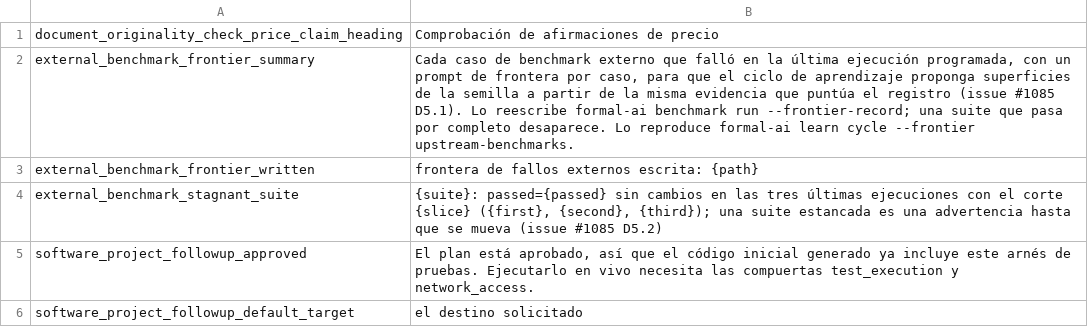
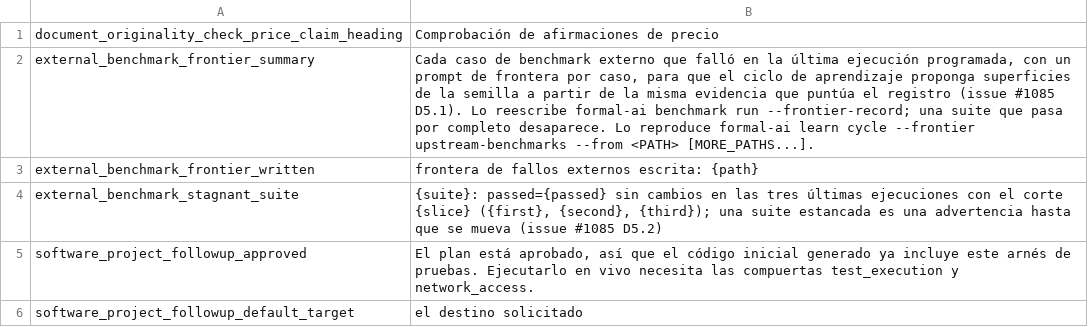
Before and after one commit to link-assistant/formal-ai, a TSV file: experiments/formal_ai_subagent/translations/policy-es.tsv, drawn as a sheet; only a part is shown.

Commit message:
Require explicit learning frontier reports instead of packaged histories

```diff
--- a/experiments/formal_ai_subagent/translations/policy-es.tsv
+++ b/experiments/formal_ai_subagent/translations/policy-es.tsv
@@ -1,3 +1,3 @@
 document_originality_check_price_claim_heading	"Comprobación de afirmaciones de precio"
-external_benchmark_frontier_summary	"Cada caso de benchmark externo que falló en la última ejecución programada, con un prompt de frontera por caso, para que el ciclo de aprendizaje proponga superficies de la semilla a partir de la misma evidencia que puntúa el registro (issue #1085 D5.1). Lo reescribe formal-ai benchmark run --frontier-record; una suite que pasa por completo desaparece. Lo reproduce formal-ai learn cycle --frontier upstream-benchmarks."
+external_benchmark_frontier_summary	"Cada caso de benchmark externo que falló en la última ejecución programada, con un prompt de frontera por caso, para que el ciclo de aprendizaje proponga superficies de la semilla a partir de la misma evidencia que puntúa el registro (issue #1085 D5.1). Lo reescribe formal-ai benchmark run --frontier-record; una suite que pasa por completo desaparece. Lo reproduce formal-ai learn cycle --frontier upstream-benchmarks --from <PATH> [MORE_PATHS...]."
 external_benchmark_frontier_written	"frontera de fallos externos escrita: {path}"
```
Also changed, not shown: experiments/formal_ai_subagent/translations/policy-hi.tsv, experiments/formal_ai_subagent/translations/policy-ru.tsv, 27 other files.
